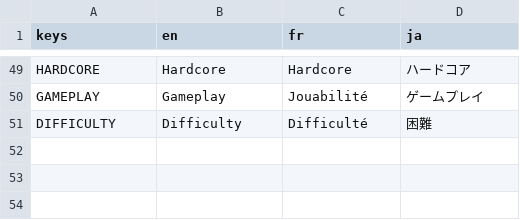
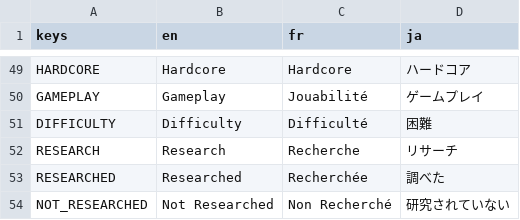
Before and after one commit to georgeoffley/RaccoonsRiseUp, a CSV file: Localisation/text.csv, drawn as a sheet; only a part is shown, gaps mark what is left out; the diff names each change by its address in the sheet, - before the commit and + after, or states it on an @@ line.

Commit message:
Add research, researched, not research to locale

```diff
--- a/Localisation/text.csv
+++ b/Localisation/text.csv
+row 52: RESEARCH | Research | Recherche | リサーチ
+row 53: RESEARCHED | Researched | Recherchée | 調べた
+row 54: NOT_RESEARCHED | Not Researched | Non Recherché | 研究されていない
```
Also changed, not shown: 3 other files.
